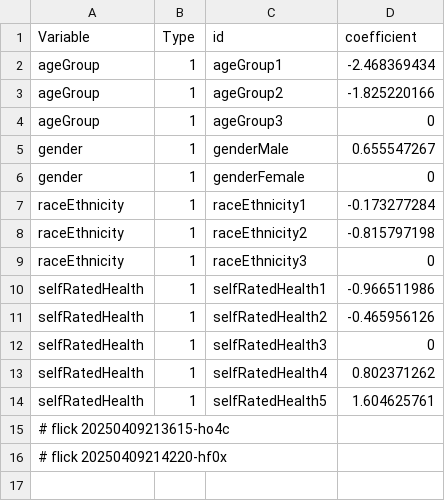
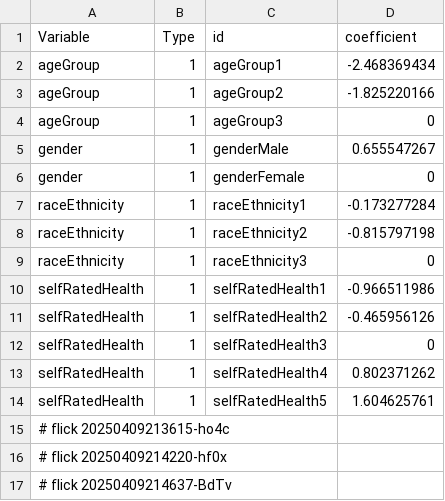
Before and after one commit to abikesa/mole, a CSV file: kitabo/ensi/ukubona/donorcase/test2/assets/csv/model1.csv, drawn as a sheet; the diff names each change by its address in the sheet, - before the commit and + after, or states it on an @@ line.

Commit message:
kitabo/ensi/ukubona/donorcase/test2/assets/csv/model1.csv

```diff
--- a/kitabo/ensi/ukubona/donorcase/test2/assets/csv/model1.csv
+++ b/kitabo/ensi/ukubona/donorcase/test2/assets/csv/model1.csv
+row 17: # flick 20250409214637-BdTv
```
